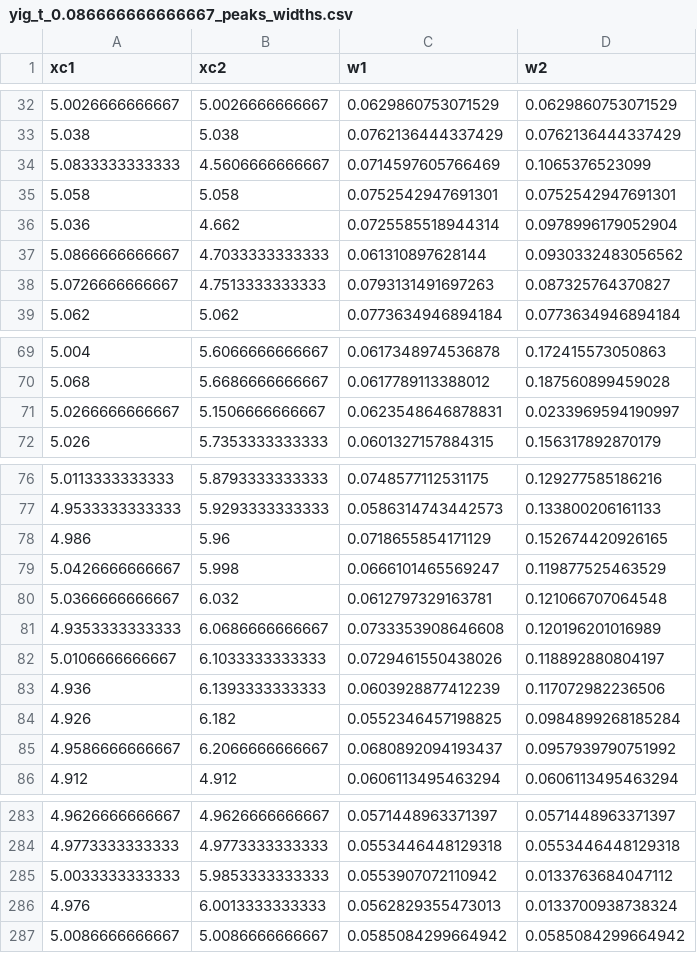
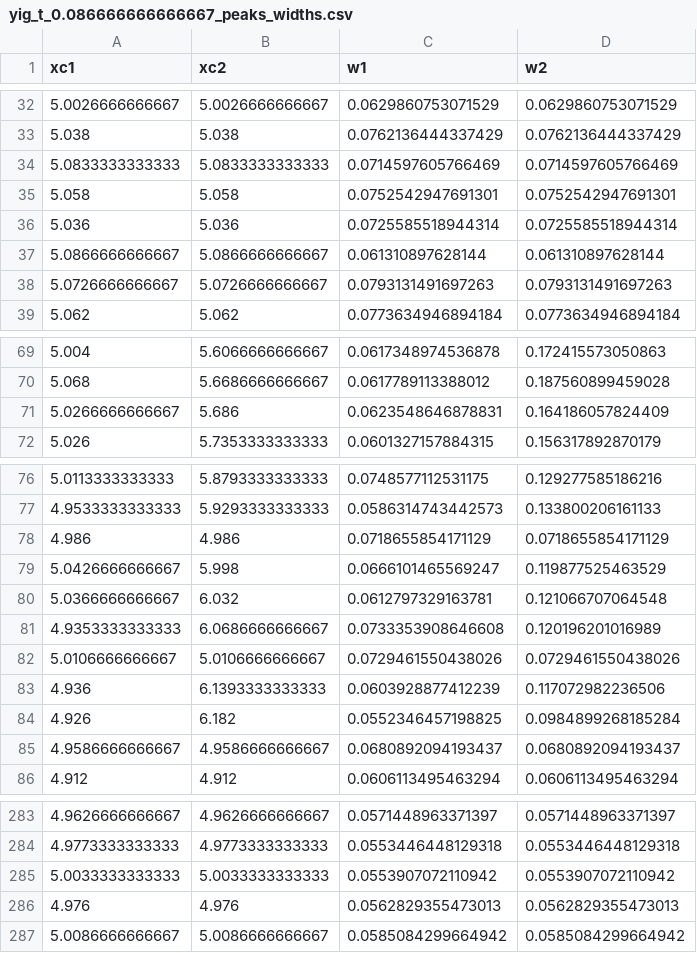
Before and after one commit to FazinHan/cavityCoupling, a CSV file: data/yig_t_sweep_outputs/peaks_widths/yig_t_0.086666666666667_peaks_widths.csv, drawn as a sheet; only a part is shown, gaps mark what is left out; the diff covers the shown part only.

Commit message:
update peak widths data files for consistency; modify starter.sh to streamline job execution

```diff
--- a/data/yig_t_sweep_outputs/peaks_widths/yig_t_0.086666666666667_peaks_widths.csv
+++ b/data/yig_t_sweep_outputs/peaks_widths/yig_t_0.086666666666667_peaks_widths.csv
@@ -33,7 +33,7 @@ xc1,xc2,w1,w2
 5.038,5.038,0.0762136444337429,0.0762136444337429
-5.0833333333333,4.5606666666667,0.0714597605766469,0.1065376523099
+5.0833333333333,5.0833333333333,0.0714597605766469,0.0714597605766469
 5.058,5.058,0.0752542947691301,0.0752542947691301
-5.036,4.662,0.0725585518944314,0.0978996179052904
-5.0866666666667,4.7033333333333,0.061310897628144,0.0930332483056562
-5.0726666666667,4.7513333333333,0.0793131491697263,0.087325764370827
+5.036,5.036,0.0725585518944314,0.0725585518944314
+5.0866666666667,5.0866666666667,0.061310897628144,0.061310897628144
+5.0726666666667,5.0726666666667,0.0793131491697263,0.0793131491697263
 5.062,5.062,0.0773634946894184,0.0773634946894184
@@ -70,3 +70,3 @@ xc1,xc2,w1,w2
 5.068,5.6686666666667,0.0617789113388012,0.187560899459028
-5.0266666666667,5.1506666666667,0.0623548646878831,0.0233969594190997
+5.0266666666667,5.686,0.0623548646878831,0.164186057824409
 5.026,5.7353333333333,0.0601327157884315,0.156317892870179
@@ -77,3 +77,3 @@ xc1,xc2,w1,w2
 4.9533333333333,5.9293333333333,0.0586314743442573,0.133800206161133
-4.986,5.96,0.0718655854171129,0.152674420926165
+4.986,4.986,0.0718655854171129,0.0718655854171129
 5.0426666666667,5.998,0.0666101465569247,0.119877525463529
@@ -81,6 +81,6 @@ xc1,xc2,w1,w2
 4.9353333333333,6.0686666666667,0.0733353908646608,0.120196201016989
-5.0106666666667,6.1033333333333,0.0729461550438026,0.118892880804197
+5.0106666666667,5.0106666666667,0.0729461550438026,0.0729461550438026
 4.936,6.1393333333333,0.0603928877412239,0.117072982236506
 4.926,6.182,0.0552346457198825,0.0984899268185284
-4.9586666666667,6.2066666666667,0.0680892094193437,0.0957939790751992
+4.9586666666667,4.9586666666667,0.0680892094193437,0.0680892094193437
 4.912,4.912,0.0606113495463294,0.0606113495463294
@@ -284,4 +284,4 @@ xc1,xc2,w1,w2
 4.9773333333333,4.9773333333333,0.0553446448129318,0.0553446448129318
-5.0033333333333,5.9853333333333,0.0553907072110942,0.0133763684047112
-4.976,6.0013333333333,0.0562829355473013,0.0133700938738324
+5.0033333333333,5.0033333333333,0.0553907072110942,0.0553907072110942
+4.976,4.976,0.0562829355473013,0.0562829355473013
 5.0086666666667,5.0086666666667,0.0585084299664942,0.0585084299664942
```
Also changed, not shown: 10 edited cells elsewhere in this file, data/yig_t_sweep_outputs/peaks_widths/yig_t_0.073333333333333_peaks_widths.csv, 1 other file.
